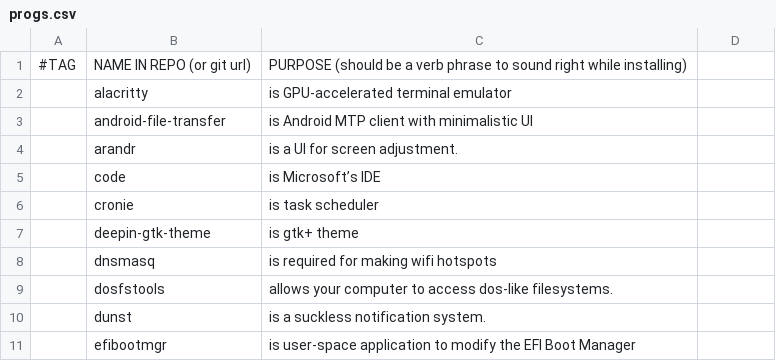
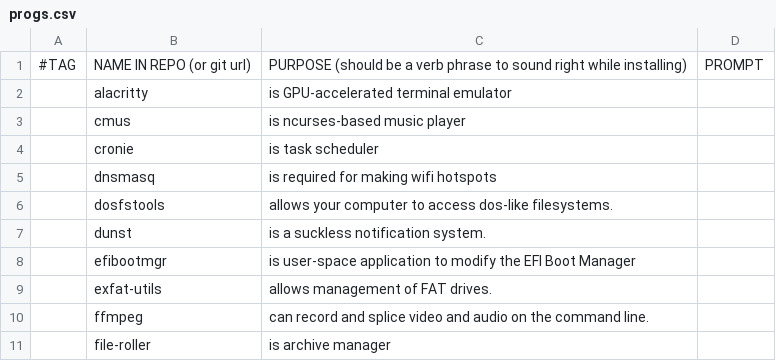
Before and after one commit to DusanLesan/LARBS, a CSV file: progs.csv, drawn as a sheet; only a part is shown; the shorter side is filled out with more unchanged rows; the diff covers the shown part only.

```diff
--- a/progs.csv
+++ b/progs.csv
@@ -1 +1 @@
-#TAG,NAME IN REPO (or git url),PURPOSE (should be a verb phrase to sound right while installing)
+#TAG,NAME IN REPO (or git url),PURPOSE (should be a verb phrase to sound right while installing),PROMPT
@@ -3,3 +3 @@
-,android-file-transfer,is Android MTP client with minimalistic UI
-,arandr,is a UI for screen adjustment.
-,code,is Microsoft’s IDE
+,cmus,is ncurses-based music player,
@@ -7 +4,0 @@
-,deepin-gtk-theme,is gtk+ theme
```
Also changed, not shown: 18 added rows, 22 removed rows and 6 edited cells elsewhere in this file, 1 other file.
